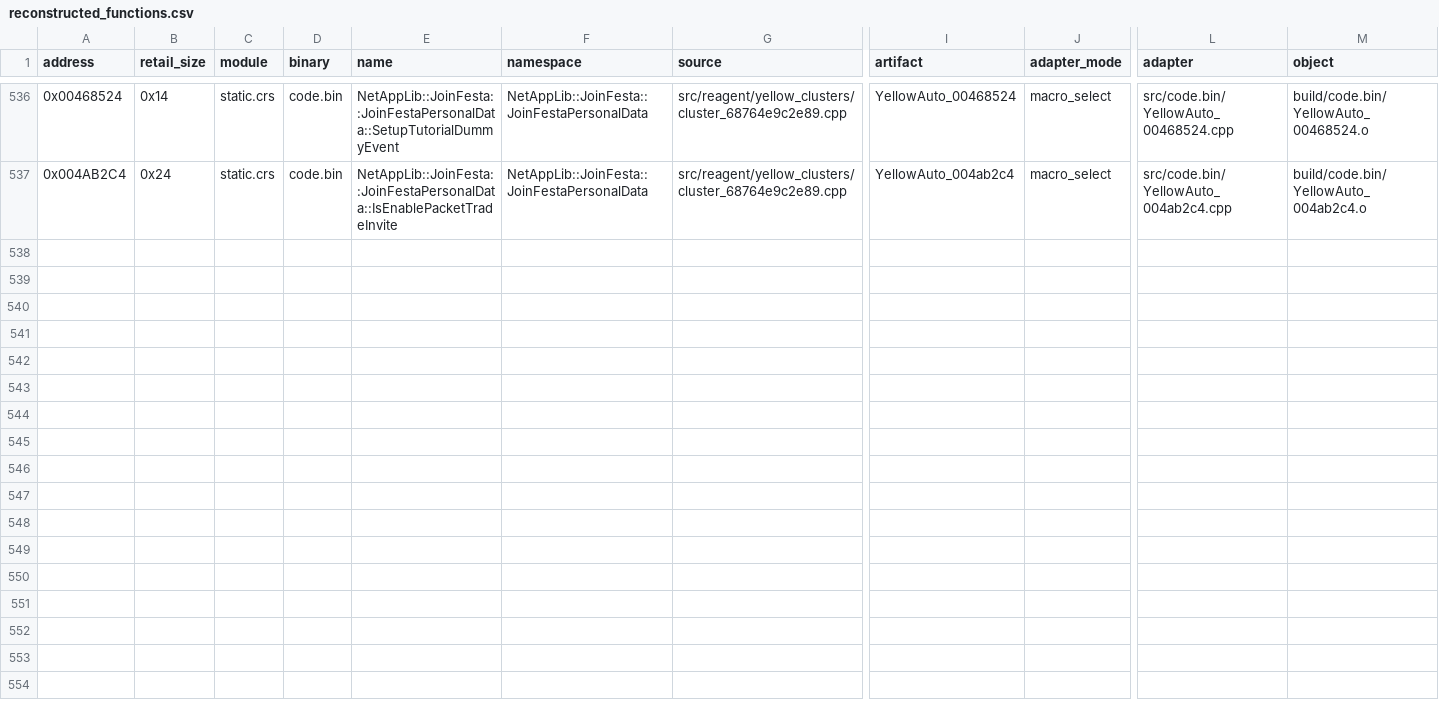
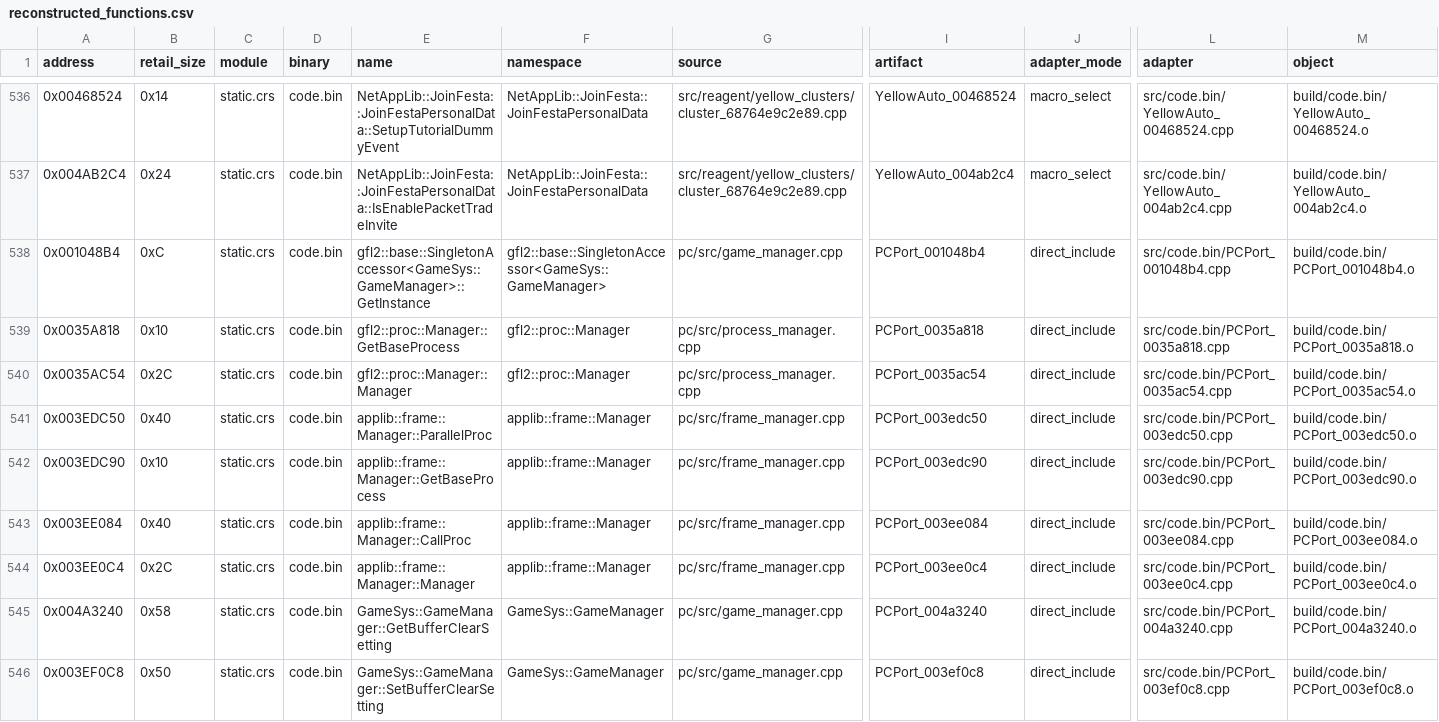
Before and after one commit to gradenGnostic/pokemoon, a CSV file: config/reconstructed_functions.csv, drawn as a sheet; only a part is shown, gaps mark what is left out; rows hold the shown columns only; the diff names each change by its address in the sheet, - before the commit and + after, or states it on an @@ line.

```diff
--- a/config/reconstructed_functions.csv
+++ b/config/reconstructed_functions.csv
+row 538: 0x001048B4 | 0xC | static.crs | code.bin | gfl2::base::SingletonAccessor<GameSys::GameManager>::GetInstance | gfl2::base::SingletonAccessor<GameSys::GameManager> | pc/src/game_manager.cpp | PCPort_001048b4 | direct_include | src/code.bin/PCPort_001048b4.cpp | build/code.bin/PCPort_001048b4.o
+row 539: 0x0035A818 | 0x10 | static.crs | code.bin | gfl2::proc::Manager::GetBaseProcess | gfl2::proc::Manager | pc/src/process_manager.cpp | PCPort_0035a818 | direct_include | src/code.bin/PCPort_0035a818.cpp | build/code.bin/PCPort_0035a818.o
+row 540: 0x0035AC54 | 0x2C | static.crs | code.bin | gfl2::proc::Manager::Manager | gfl2::proc::Manager | pc/src/process_manager.cpp | PCPort_0035ac54 | direct_include | src/code.bin/PCPort_0035ac54.cpp | build/code.bin/PCPort_0035ac54.o
+row 541: 0x003EDC50 | 0x40 | static.crs | code.bin | applib::frame::Manager::ParallelProc | applib::frame::Manager | pc/src/frame_manager.cpp | PCPort_003edc50 | direct_include | src/code.bin/PCPort_003edc50.cpp | build/code.bin/PCPort_003edc50.o
+row 542: 0x003EDC90 | 0x10 | static.crs | code.bin | applib::frame::Manager::GetBaseProcess | applib::frame::Manager | pc/src/frame_manager.cpp | PCPort_003edc90 | direct_include | src/code.bin/PCPort_003edc90.cpp | build/code.bin/PCPort_003edc90.o
+row 543: 0x003EE084 | 0x40 | static.crs | code.bin | applib::frame::Manager::CallProc | applib::frame::Manager | pc/src/frame_manager.cpp | PCPort_003ee084 | direct_include | src/code.bin/PCPort_003ee084.cpp | build/code.bin/PCPort_003ee084.o
+row 544: 0x003EE0C4 | 0x2C | static.crs | code.bin | applib::frame::Manager::Manager | applib::frame::Manager | pc/src/frame_manager.cpp | PCPort_003ee0c4 | direct_include | src/code.bin/PCPort_003ee0c4.cpp | build/code.bin/PCPort_003ee0c4.o
+row 545: 0x004A3240 | 0x58 | static.crs | code.bin | GameSys::GameManager::GetBufferClearSetting | GameSys::GameManager | pc/src/game_manager.cpp | PCPort_004a3240 | direct_include | src/code.bin/PCPort_004a3240.cpp | build/code.bin/PCPort_004a3240.o
+row 546: 0x003EF0C8 | 0x50 | static.crs | code.bin | GameSys::GameManager::SetBufferClearSetting | GameSys::GameManager | pc/src/game_manager.cpp | PCPort_003ef0c8 | direct_include | src/code.bin/PCPort_003ef0c8.cpp | build/code.bin/PCPort_003ef0c8.o
```
Also changed, not shown: symbols/decomp_status.csv.
